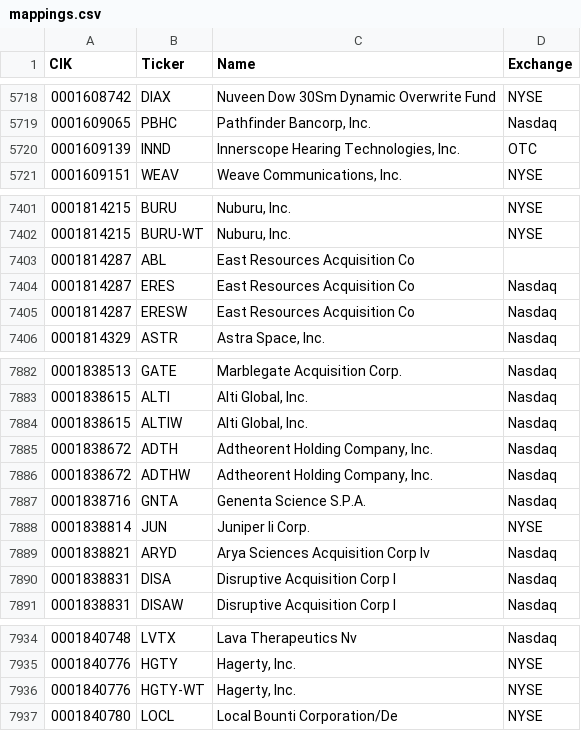
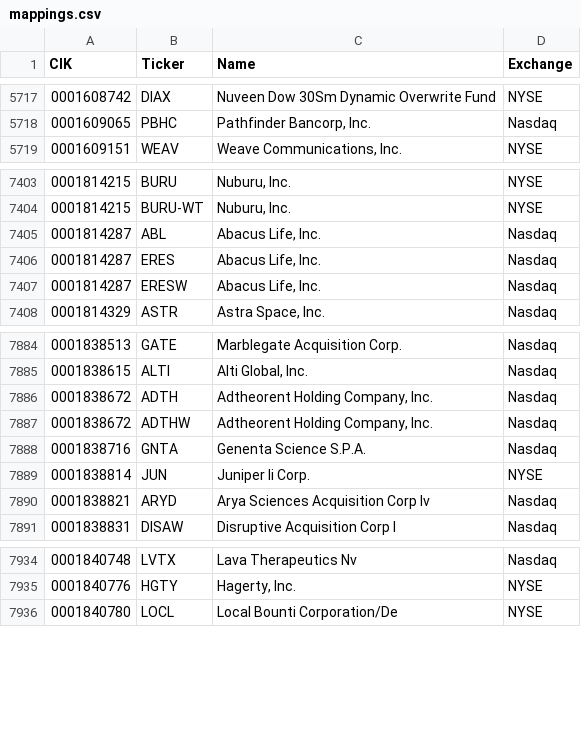
Before and after one commit to jadchaar/sec-cik-mapper, a CSV file: mappings/stocks/mappings.csv, drawn as a sheet; only a part is shown, gaps mark what is left out; the diff covers the shown part only.

```diff
--- a/mappings/stocks/mappings.csv
+++ b/mappings/stocks/mappings.csv
@@ -5719,3 +5718,2 @@ CIK,Ticker,Name,Exchange
 0001609065,PBHC,"Pathfinder Bancorp, Inc.",Nasdaq
-0001609139,INND,"Innerscope Hearing Technologies, Inc.",OTC
 0001609151,WEAV,"Weave Communications, Inc.",NYSE
@@ -7402,5 +7404,5 @@ CIK,Ticker,Name,Exchange
 0001814215,BURU-WT,"Nuburu, Inc.",NYSE
-0001814287,ABL,East Resources Acquisition Co,
-0001814287,ERES,East Resources Acquisition Co,Nasdaq
-0001814287,ERESW,East Resources Acquisition Co,Nasdaq
+0001814287,ABL,"Abacus Life, Inc.",Nasdaq
+0001814287,ERES,"Abacus Life, Inc.",Nasdaq
+0001814287,ERESW,"Abacus Life, Inc.",Nasdaq
 0001814329,ASTR,"Astra Space, Inc.",Nasdaq
@@ -7883,3 +7885,2 @@ CIK,Ticker,Name,Exchange
 0001838615,ALTI,"Alti Global, Inc.",Nasdaq
-0001838615,ALTIW,"Alti Global, Inc.",Nasdaq
 0001838672,ADTH,"Adtheorent Holding Company, Inc.",Nasdaq
@@ -7889,3 +7890,2 @@ CIK,Ticker,Name,Exchange
 0001838821,ARYD,Arya Sciences Acquisition Corp Iv,Nasdaq
-0001838831,DISA,Disruptive Acquisition Corp I,Nasdaq
 0001838831,DISAW,Disruptive Acquisition Corp I,Nasdaq
@@ -7935,3 +7935,2 @@ CIK,Ticker,Name,Exchange
 0001840776,HGTY,"Hagerty, Inc.",NYSE
-0001840776,HGTY-WT,"Hagerty, Inc.",NYSE
 0001840780,LOCL,Local Bounti Corporation/De,NYSE
```
Also changed, not shown: 10 added rows, 7 removed rows and 74 edited cells elsewhere in this file, 20 other files.
